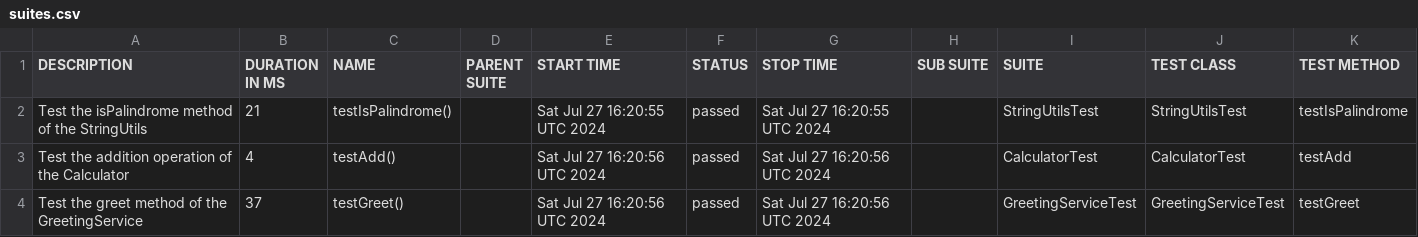
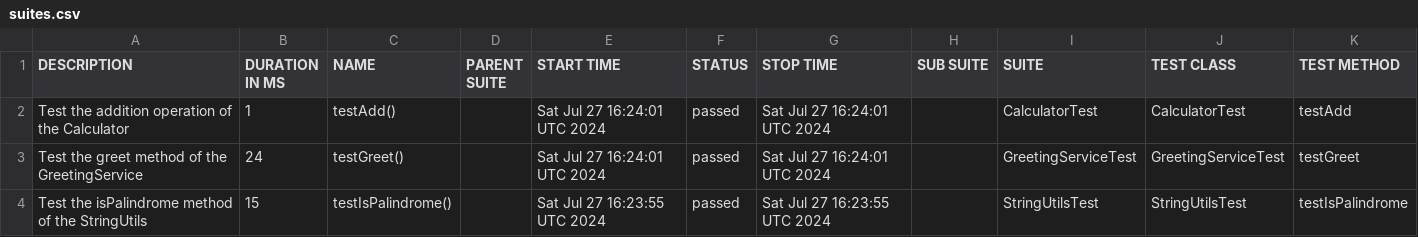
Before and after one commit to aqwise/sanbbox.parallelisation.on.ci.junit, a CSV file: data/suites.csv, drawn as a sheet.

```diff
--- a/data/suites.csv
+++ b/data/suites.csv
@@ -1,4 +1,4 @@
 "DESCRIPTION","DURATION IN MS","NAME","PARENT SUITE","START TIME","STATUS","STOP TIME","SUB SUITE","SUITE","TEST CLASS","TEST METHOD"
-"Test the isPalindrome method of the StringUtils","21","testIsPalindrome()","","Sat Jul 27 16:20:55 UTC 2024","passed","Sat Jul 27 16:20:55 UTC 2024","","StringUtilsTest","StringUtilsTest","testIsPalindrome"
-"Test the addition operation of the Calculator","4","testAdd()","","Sat Jul 27 16:20:56 UTC 2024","passed","Sat Jul 27 16:20:56 UTC 2024","","CalculatorTest","CalculatorTest","testAdd"
-"Test the greet method of the GreetingService","37","testGreet()","","Sat Jul 27 16:20:56 UTC 2024","passed","Sat Jul 27 16:20:56 UTC 2024","","GreetingServiceTest","GreetingServiceTest","testGreet"
+"Test the addition operation of the Calculator","1","testAdd()","","Sat Jul 27 16:24:01 UTC 2024","passed","Sat Jul 27 16:24:01 UTC 2024","","CalculatorTest","CalculatorTest","testAdd"
+"Test the greet method of the GreetingService","24","testGreet()","","Sat Jul 27 16:24:01 UTC 2024","passed","Sat Jul 27 16:24:01 UTC 2024","","GreetingServiceTest","GreetingServiceTest","testGreet"
+"Test the isPalindrome method of the StringUtils","15","testIsPalindrome()","","Sat Jul 27 16:23:55 UTC 2024","passed","Sat Jul 27 16:23:55 UTC 2024","","StringUtilsTest","StringUtilsTest","testIsPalindrome"
```
Also changed, not shown: data/behaviors.csv, 20 other files.
